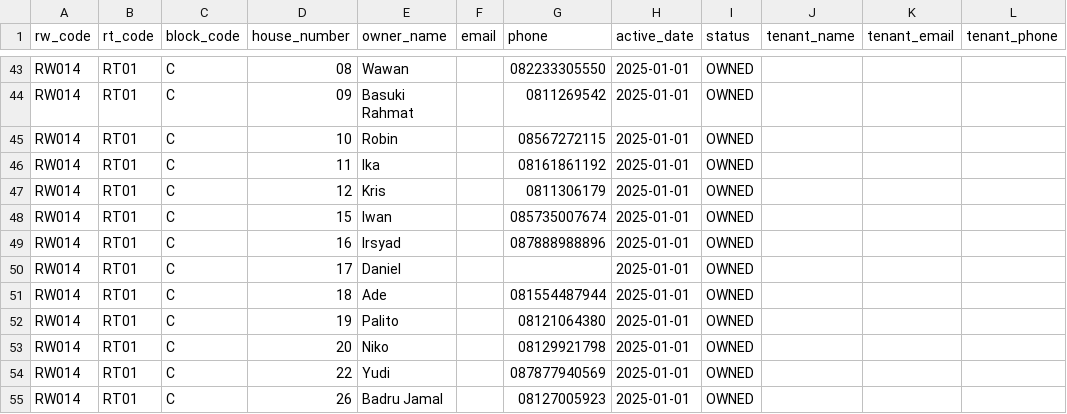
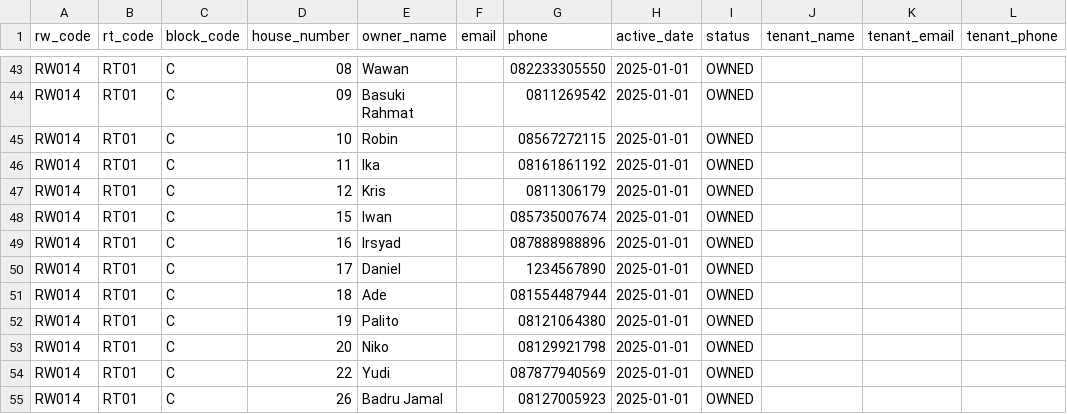
Before and after one commit to nandipinto/siwarga-rdms-backend, a CSV file: bruno/csv-templates/houses-sample.csv, drawn as a sheet; only a part is shown, gaps mark what is left out; the diff covers the shown part only; the diff names each change by its address in the sheet, - before the commit and + after, or states it on an @@ line.

```diff
--- a/bruno/csv-templates/houses-sample.csv
+++ b/bruno/csv-templates/houses-sample.csv
-G50 (phone): (empty)
+G50 (phone): 1234567890
```
Also changed, not shown: 9 edited cells elsewhere in this file.
